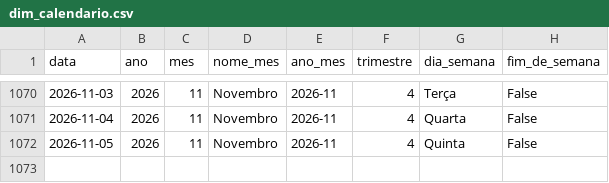
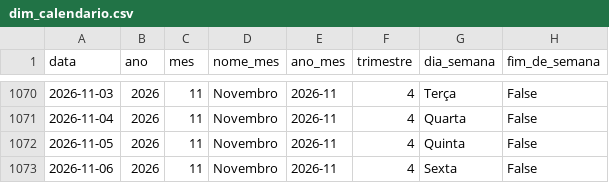
Before and after one commit to Bellmonte/port-gerador-dados, a CSV file: dados/comercial/dim_calendario.csv, drawn as a sheet; only a part is shown, gaps mark what is left out; the diff names each change by its address in the sheet, - before the commit and + after, or states it on an @@ line.

```diff
--- a/dados/comercial/dim_calendario.csv
+++ b/dados/comercial/dim_calendario.csv
+row 1073: 2026-11-06 | 2026 | 11 | Novembro | 2026-11 | 4 | Sexta | False
```
Also changed, not shown: 2 other files.
